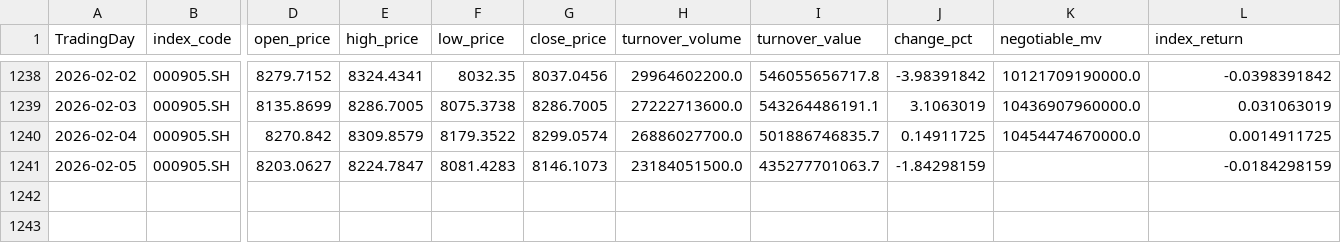
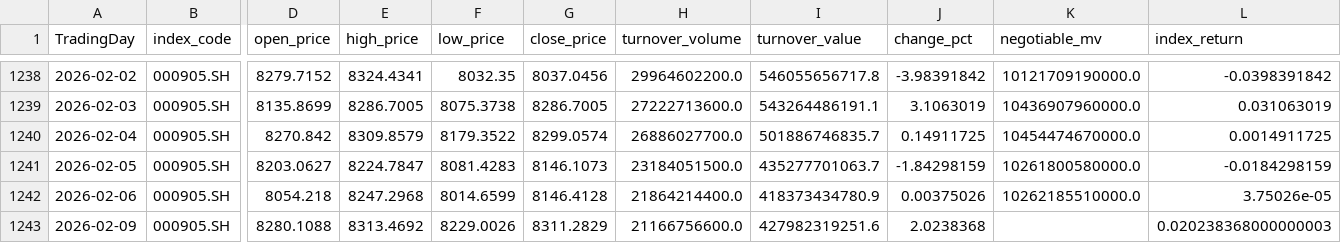
Before and after one commit to MKCorleonE/Jinfuzi-Intern, a CSV file: data/realtime_data/idx_000905_SH_return.csv, drawn as a sheet; only a part is shown, gaps mark what is left out; rows hold the shown columns only; the diff names each change by its address in the sheet, - before the commit and + after, or states it on an @@ line.

```diff
--- a/data/realtime_data/idx_000905_SH_return.csv
+++ b/data/realtime_data/idx_000905_SH_return.csv
-K1241 (negotiable_mv): (empty)
+K1241 (negotiable_mv): 10261800580000.0
+row 1242: 2026-02-06 | 000905.SH | 8054.218 | 8247.2968 | 8014.6599 | 8146.4128 | 21864214400.0 | 418373434780.9 | 0.00375026 | 10262185510000.0 | 3.75026e-05
+row 1243: 2026-02-09 | 000905.SH | 8280.1088 | 8313.4692 | 8229.0026 | 8311.2829 | 21166756600.0 | 427982319251.6 | 2.0238368 |  | 0.020238368000000003
```
Also changed, not shown: data/realtime_data/merged_index_fund_returns.csv, data/realtime_data_updated.csv, 10 other files.
